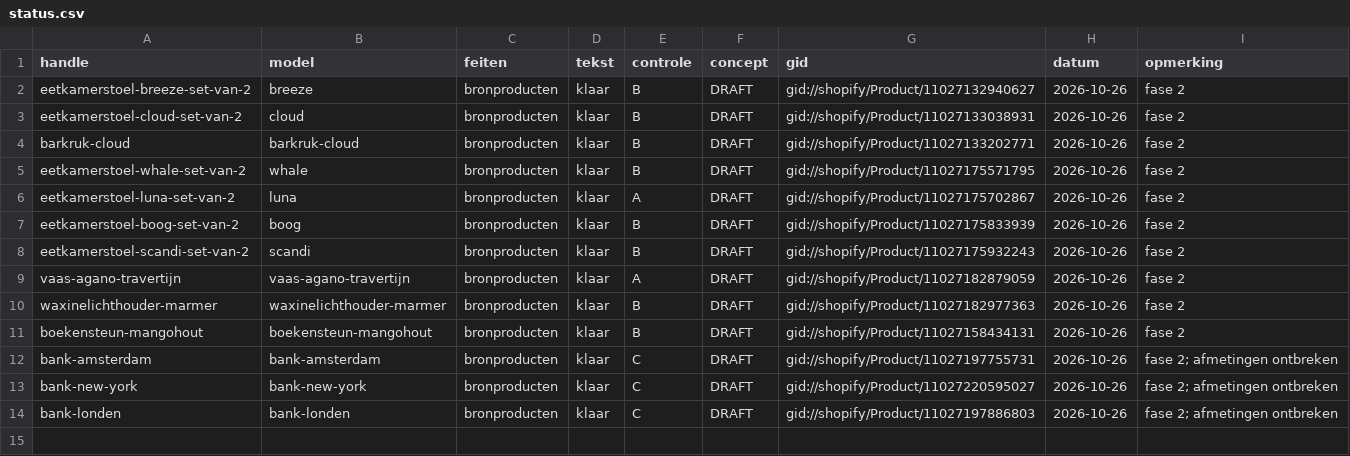
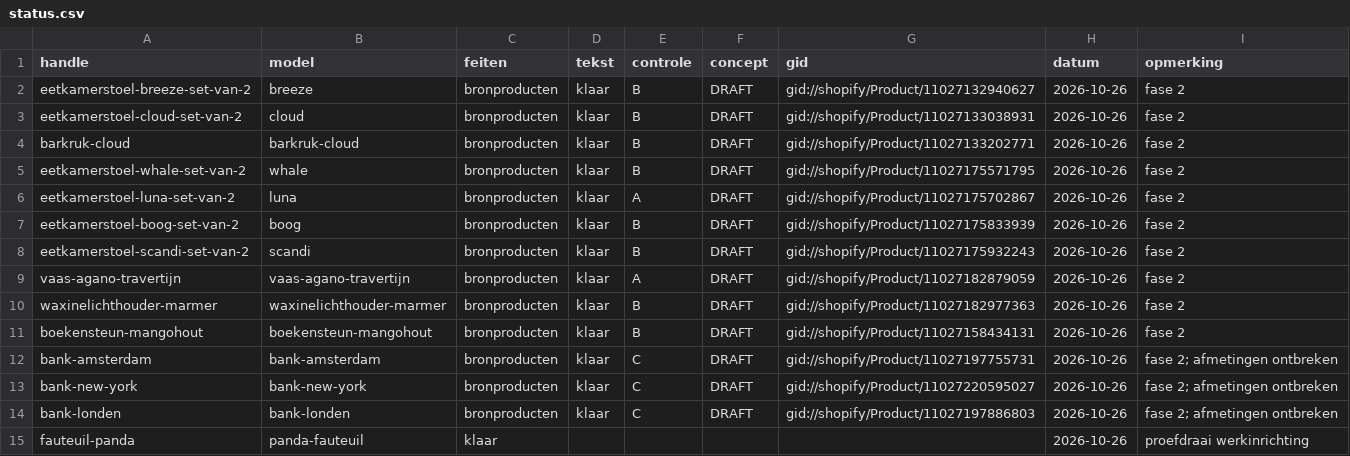
Before and after one commit to jeffreydj1996/Inhuys, a CSV file: data/status.csv, drawn as a sheet.

```diff
--- a/data/status.csv
+++ b/data/status.csv
@@ -14 +14,2 @@ bank-new-york;bank-new-york;bronproducten;klaar;C;DRAFT;gid://shopify/Product/11
 bank-londen;bank-londen;bronproducten;klaar;C;DRAFT;gid://shopify/Product/11027197886803;2026-10-26;"fase 2; afmetingen ontbreken"
+fauteuil-panda;panda-fauteuil;klaar;;;;;2026-10-26;proefdraai werkinrichting
```
Also changed, not shown: 1 other file.
